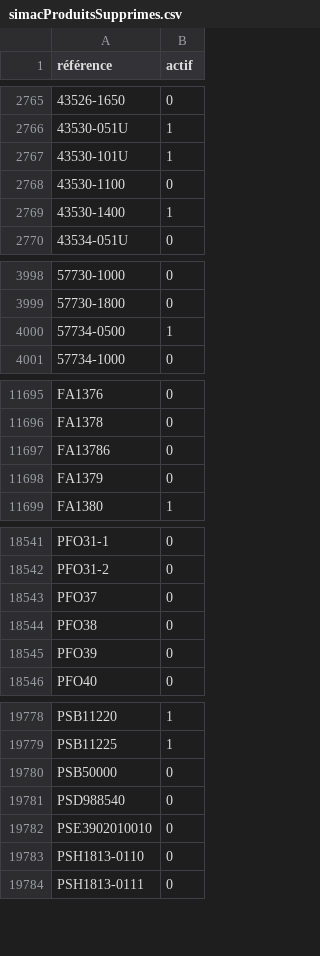
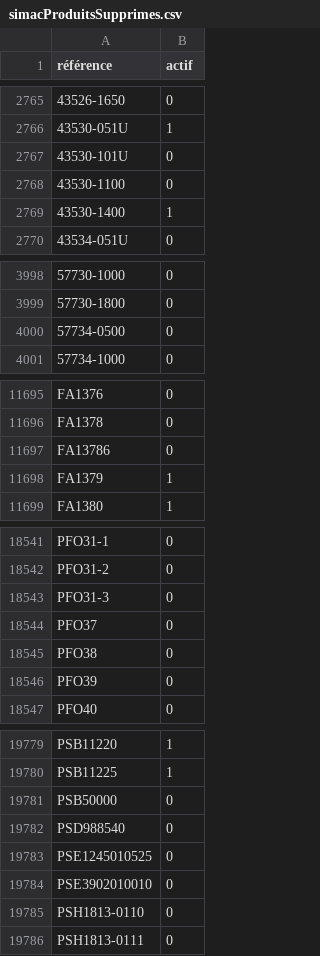
Before and after one commit to Jonathan-djimbi/arsenal-pro, a CSV file: suppliers/simacProduitsSupprimes.csv, drawn as a sheet; only a part is shown, gaps mark what is left out.

```diff
--- a/suppliers/simacProduitsSupprimes.csv
+++ b/suppliers/simacProduitsSupprimes.csv
@@ -2766,3 +2766,3 @@ référence;actif;
 43530-051U;1
-43530-101U;1
+43530-101U;0
 43530-1100;0
@@ -3999,3 +3999,3 @@ référence;actif;
 57730-1800;0
-57734-0500;1
+57734-0500;0
 57734-1000;0
@@ -11697,3 +11697,3 @@ FA1378;0
 FA13786;0
-FA1379;0
+FA1379;1
 FA1380;1
@@ -18542,2 +18542,3 @@ PFO31-1;0
 PFO31-2;0
+PFO31-3;0
 PFO37;0
@@ -19781,2 +19782,3 @@ PSB50000;0
 PSD988540;0
+PSE1245010525;0
 PSE3902010010;0
```
Also changed, not shown: suppliers/europarmProduitsSupprimes.csv, 5 other files.
